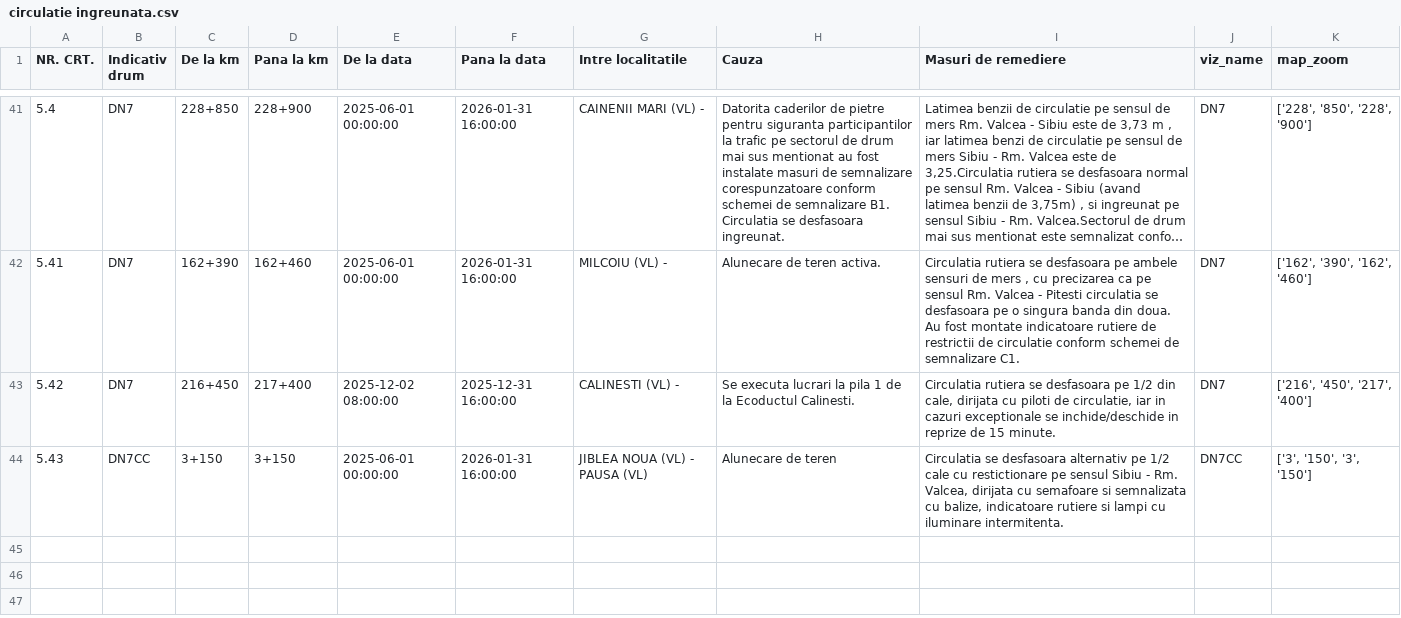
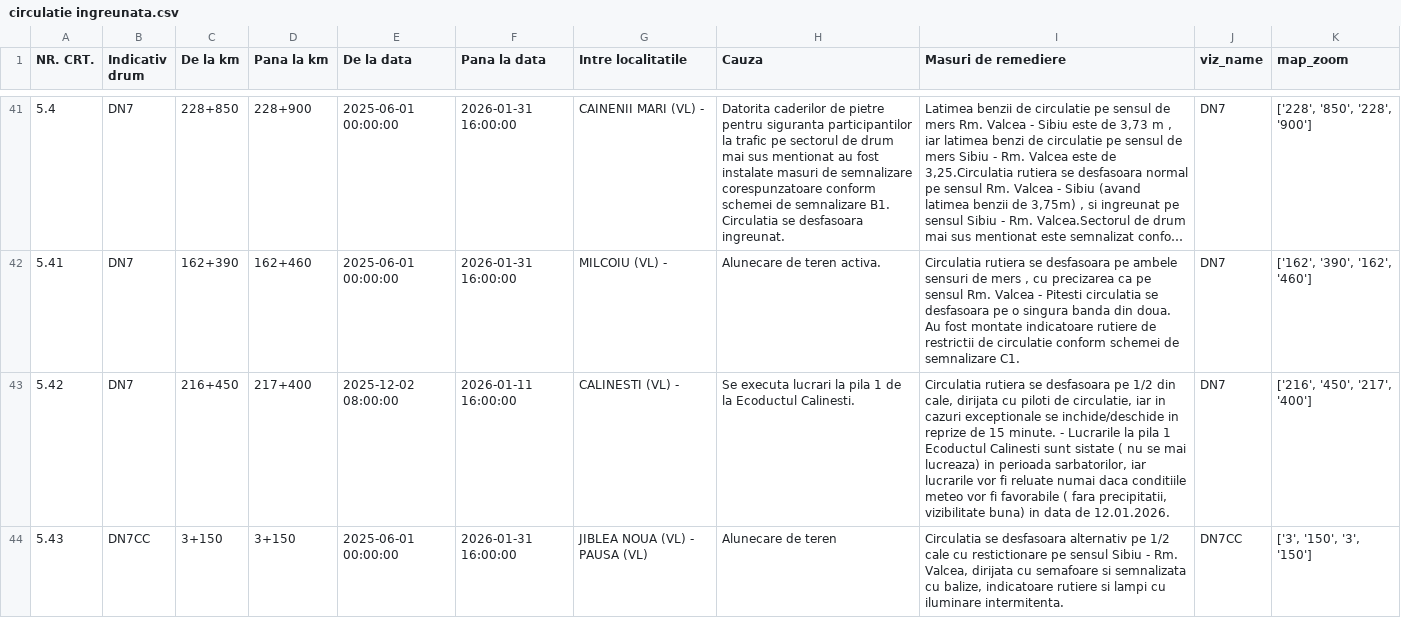
Before and after one commit to gov2-ro/prometeu, a CSV file: data/andnet/csv/circulatie ingreunata.csv, drawn as a sheet; only a part is shown, gaps mark what is left out; long unchanged cells end in ….

```diff
--- a/data/andnet/csv/circulatie ingreunata.csv
+++ b/data/andnet/csv/circulatie ingreunata.csv
@@ -42,3 +42,3 @@ NR. CRT.,Indicativ drum,De la km,Pana la km,De la data,Pana la data,Intre locali
 5.41,DN7,162+390,162+460,2025-06-01 00:00:00,2026-01-31 16:00:00,MILCOIU (VL) - ,Alunecare de teren activa.,"Circulatia rutiera se desfasoara pe ambele sensuri de mers , cu precizarea ca pe sensul Rm. Valcea - Pitesti circulatia se desfasoara pe o singura banda din doua. Au fost montate indicatoare rutiere de restrictii de circulatie conform schemei de semnalizare C1.",DN7,"['162', '390', '162', '460']"
-5.42,DN7,216+450,217+400,2025-12-02 08:00:00,2025-12-31 16:00:00,CALINESTI (VL) - ,Se executa lucrari la pila 1 de la Ecoductul Calinesti.,"Circulatia rutiera se desfasoara pe 1/2 din cale, dirijata cu piloti de circulatie, iar in cazuri exceptionale se inchide/deschide in reprize de 15 minute.",DN7,"['216', '450', '217', '400']"
+5.42,DN7,216+450,217+400,2025-12-02 08:00:00,2026-01-11 16:00:00,CALINESTI (VL) - ,Se executa lucrari la pila 1 de la Ecoductul Calinesti.,"Circulatia rutiera se desfasoara pe 1/2 din cale, dirijata cu piloti de circulatie, iar in cazuri exceptionale se inchide/deschide in reprize de 15 minute.  -  Lucrarile la pila 1 Ecoductul Calinesti sunt sistate ( nu se mai lucreaza) in perioada sarbatorilor, iar lucrarile vor fi reluate numai daca conditiile meteo vor fi favorabile ( fara precipitatii, vizibilitate buna) in data de 12.01.2026.",DN7,"['216', '450', '217', '400']"
 5.43,DN7CC,3+150,3+150,2025-06-01 00:00:00,2026-01-31 16:00:00,JIBLEA NOUA (VL) - PAUSA (VL),Alunecare de teren,"Circulatia se desfasoara alternativ pe 1/2 cale cu restictionare pe sensul Sibiu - Rm. Valcea, dirijata cu semafoare si semnalizata cu balize, indicatoare rutiere si lampi cu iluminare intermitenta.",DN7CC,"['3', '150', '3', '150']"
```
Also changed, not shown: data/andnet/csv/72-starea-părții-carosabile.csv, data/andnet/csv/73-măsuri.csv, 23 other files.
